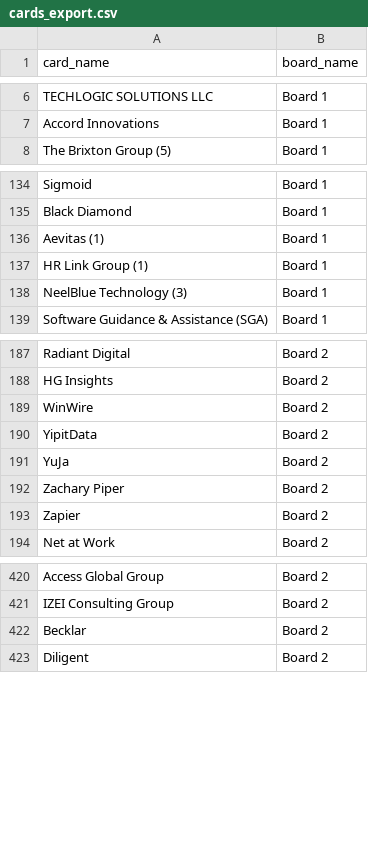
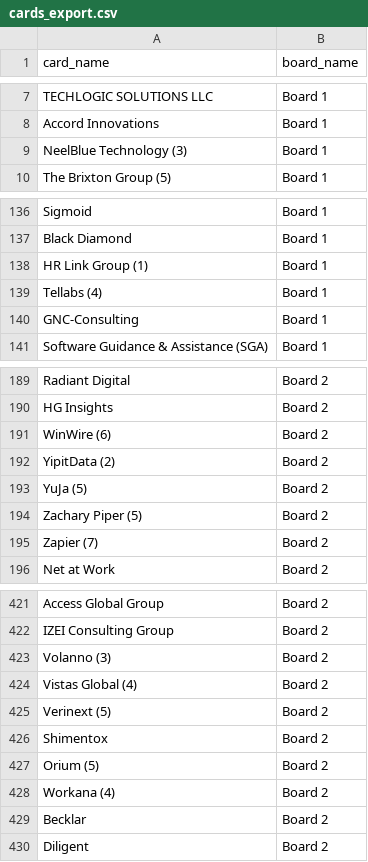
Before and after one commit to Falinkaz/autofdboardv1, a CSV file: cards_export.csv, drawn as a sheet; only a part is shown, gaps mark what is left out; the diff covers the shown part only.

```diff
--- a/cards_export.csv
+++ b/cards_export.csv
@@ -7,2 +8,3 @@ TECHLOGIC SOLUTIONS LLC,Board 1
 Accord Innovations,Board 1
+NeelBlue Technology (3),Board 1
 The Brixton Group (5),Board 1
@@ -135,5 +137,5 @@ Sigmoid,Board 1
 Black Diamond,Board 1
-Aevitas (1),Board 1
 HR Link Group (1),Board 1
-NeelBlue Technology (3),Board 1
+Tellabs  (4),Board 1
+GNC-Consulting,Board 1
 Software Guidance & Assistance (SGA),Board 1
@@ -188,7 +190,7 @@ Radiant Digital,Board 2
 HG Insights,Board 2
-WinWire,Board 2
-YipitData,Board 2
-YuJa,Board 2
-Zachary Piper,Board 2
-Zapier,Board 2
+WinWire (6),Board 2
+YipitData (2),Board 2
+YuJa (5),Board 2
+Zachary Piper (5),Board 2
+Zapier (7),Board 2
 Net at Work,Board 2
@@ -422,2 +423,8 @@ Access Global Group,Board 2
 IZEI Consulting Group,Board 2
+Volanno (3),Board 2
+Vistas Global (4),Board 2
+Verinext (5),Board 2
+Shimentox,Board 2
+Orium (5),Board 2
+Workana (4),Board 2
 Becklar,Board 2
```
Also changed, not shown: 1 moved row elsewhere in this file.
